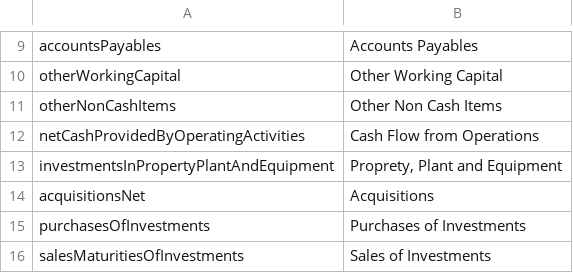
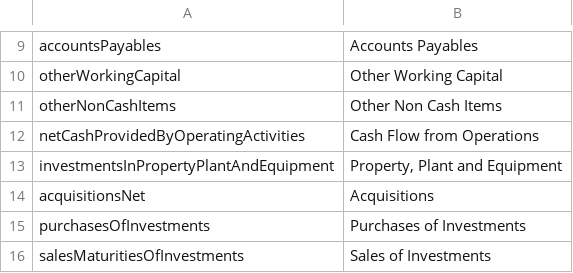
Before and after one commit to wavebyrd/FinanceToolkit, a CSV file: financialtoolkit/base/models/normalization/cash.csv, drawn as a sheet; only a part is shown, gaps mark what is left out.

```diff
--- a/financialtoolkit/base/models/normalization/cash.csv
+++ b/financialtoolkit/base/models/normalization/cash.csv
@@ -12,3 +12,3 @@ otherNonCashItems,Other Non Cash Items
 netCashProvidedByOperatingActivities,Cash Flow from Operations
-investmentsInPropertyPlantAndEquipment,"Proprety, Plant and Equipment"
+investmentsInPropertyPlantAndEquipment,"Property, Plant and Equipment"
 acquisitionsNet,Acquisitions
```
Also changed, not shown: 8 other files.
